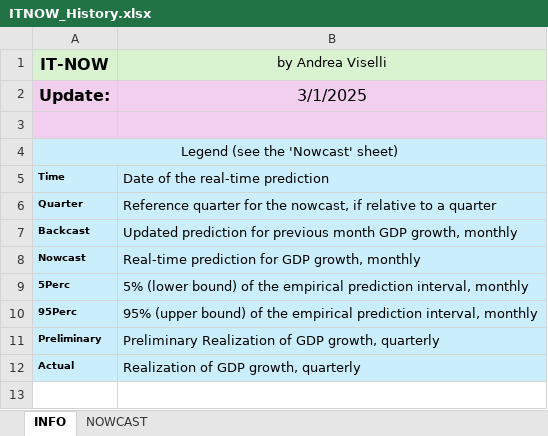
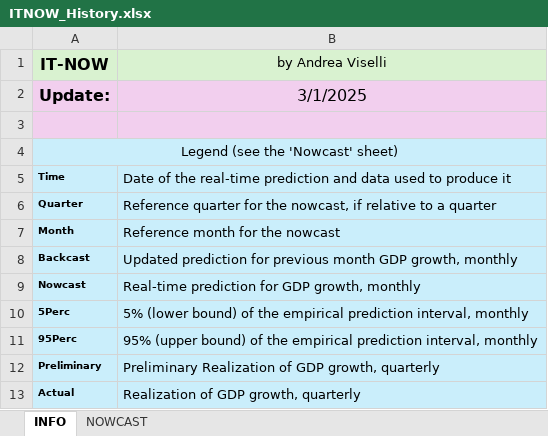
Before and after one commit to andreaviselli/andreaviselli.github.io, an Excel workbook: static/ITNOW/ITNOW_History.xlsx, sheet INFO, drawn as a sheet; values as stored, in another font and other column widths than the file's, no borders; the diff names each change by its address in the sheet, - before the commit and + after, or states it on an @@ line.

```diff
--- a/static/ITNOW/ITNOW_History.xlsx (sheet INFO)
+++ b/static/ITNOW/ITNOW_History.xlsx (sheet INFO)
-B5 (by Andrea Viselli): …real-time prediction
+B5 (by Andrea Viselli): …real-time prediction and data used to produce it
+row 7: Month | Reference month for the nowcast
```
Also changed, not shown: sheet NOWCAST, 6 other files.
